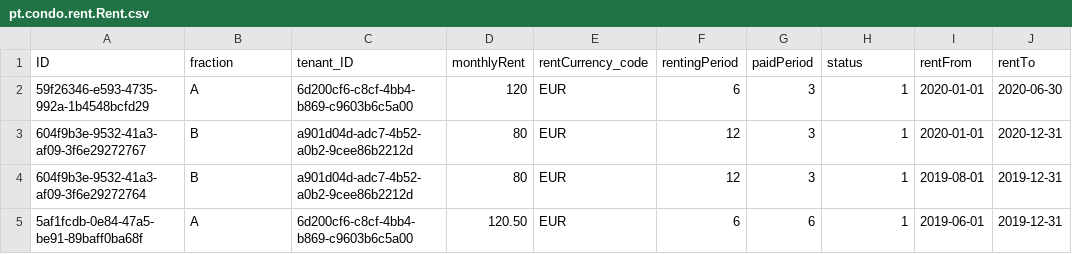
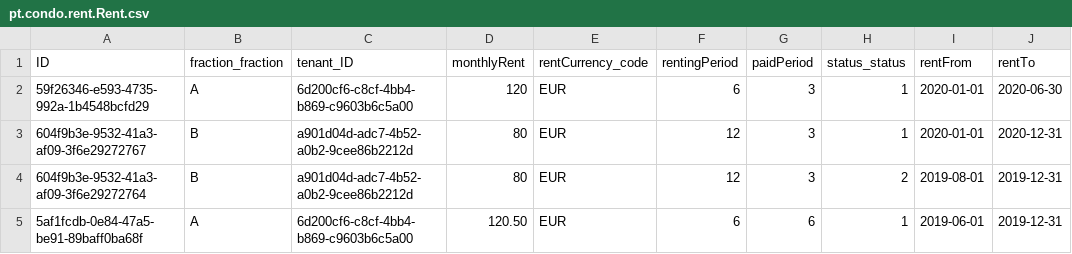
Before and after one commit to PeterChain/sap-cap-condo-mngmt, a CSV file: db/data/pt.condo.rent.Rent.csv, drawn as a sheet.

```diff
--- a/db/data/pt.condo.rent.Rent.csv
+++ b/db/data/pt.condo.rent.Rent.csv
@@ -1,5 +1,5 @@
-ID;fraction;tenant_ID;monthlyRent;rentCurrency_code;rentingPeriod;paidPeriod;status;rentFrom;rentTo
+ID;fraction_fraction;tenant_ID;monthlyRent;rentCurrency_code;rentingPeriod;paidPeriod;status_status;rentFrom;rentTo
 59f26346-e593-4735-992a-1b4548bcfd29;A;6d200cf6-c8cf-4bb4-b869-c9603b6c5a00;120;EUR;6;3;1;2020-01-01;2020-06-30
 604f9b3e-9532-41a3-af09-3f6e29272767;B;a901d04d-adc7-4b52-a0b2-9cee86b2212d;80;EUR;12;3;1;2020-01-01;2020-12-31
-604f9b3e-9532-41a3-af09-3f6e29272764;B;a901d04d-adc7-4b52-a0b2-9cee86b2212d;80;EUR;12;3;1;2019-08-01;2019-12-31
+604f9b3e-9532-41a3-af09-3f6e29272764;B;a901d04d-adc7-4b52-a0b2-9cee86b2212d;80;EUR;12;3;2;2019-08-01;2019-12-31
 5af1fcdb-0e84-47a5-be91-89baff0ba68f;A;6d200cf6-c8cf-4bb4-b869-c9603b6c5a00;120.50;EUR;6;6;1;2019-06-01;2019-12-31
```
Also changed, not shown: db/data/pt.condo.rent.Tenant.csv, 27 other files.
